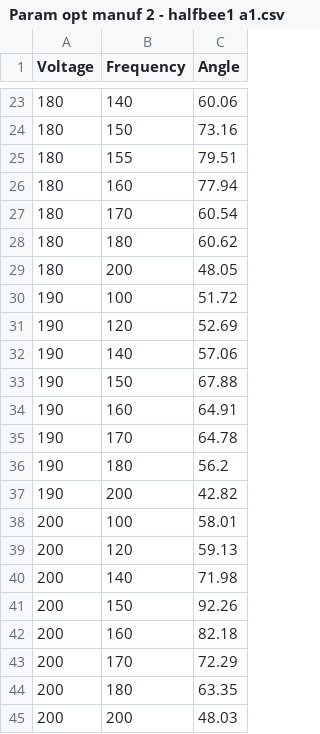
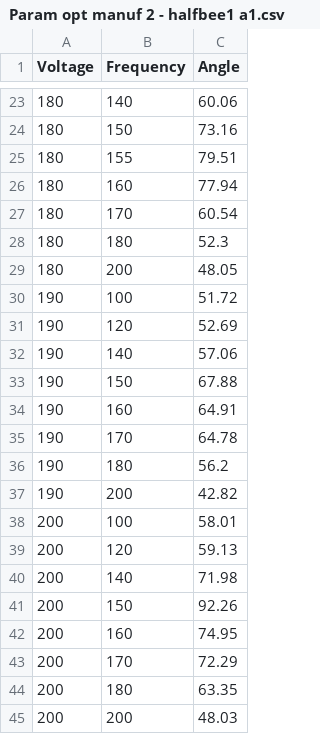
Before and after one commit to avikde/robobee3d, a CSV file: flapopt/data/normstroke/Param opt manuf 2 - halfbee1 a1.csv, drawn as a sheet; only a part is shown, gaps mark what is left out.

Commit message:
this is it for now

```diff
--- a/flapopt/data/normstroke/Param opt manuf 2 - halfbee1 a1.csv
+++ b/flapopt/data/normstroke/Param opt manuf 2 - halfbee1 a1.csv
@@ -27,3 +27,3 @@ Voltage,Frequency,Angle
 180,170,60.54
-180,180,60.62
+180,180,52.3
 180,200,48.05
@@ -41,3 +41,3 @@ Voltage,Frequency,Angle
 200,150,92.26
-200,160,82.18
+200,160,74.95
 200,170,72.29
```
